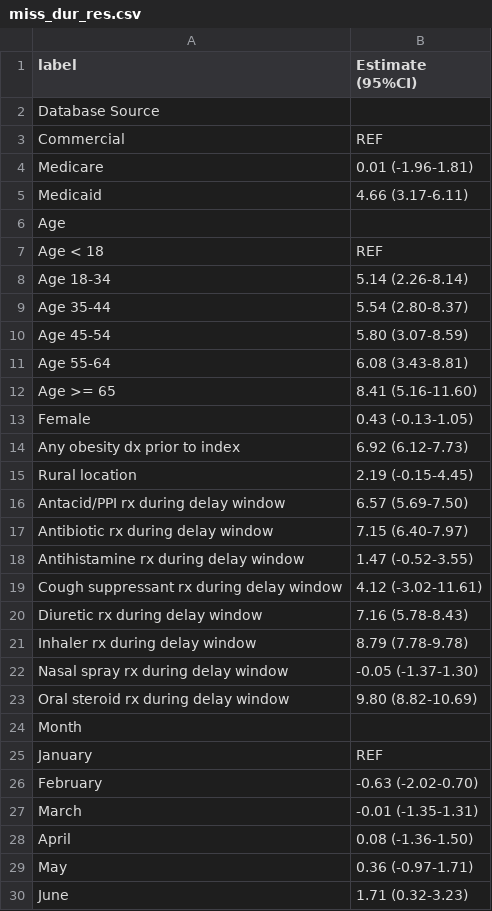
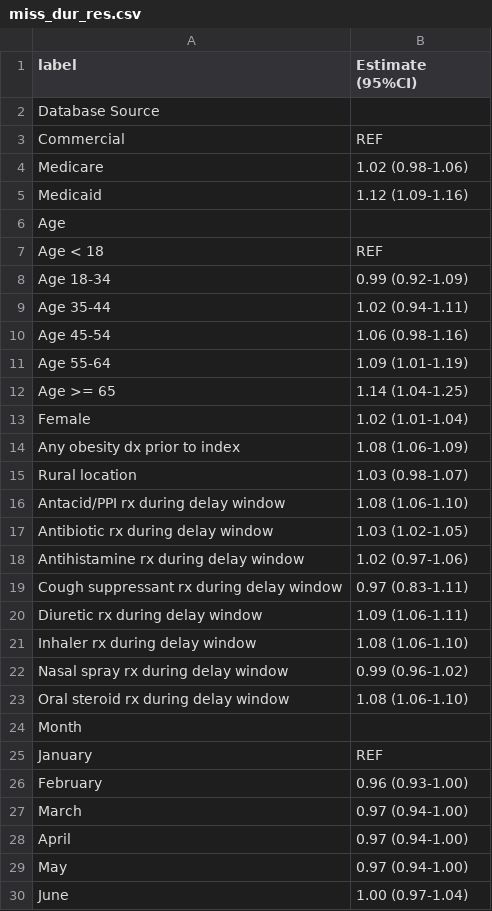
Before and after one commit to aarmiller/delay_diagnosis, a CSV file: publications/sarcoid/reg_tables/miss_dur_res.csv, drawn as a sheet; only a part is shown; the diff covers the shown part only.

Commit message:
update sarcoid manuscript tables

```diff
--- a/publications/sarcoid/reg_tables/miss_dur_res.csv
+++ b/publications/sarcoid/reg_tables/miss_dur_res.csv
@@ -3,28 +3,28 @@ Database Source,
   Commercial,REF
-  Medicare,0.01 (-1.96-1.81)
-  Medicaid,4.66 (3.17-6.11)
+  Medicare,1.02 (0.98-1.06)
+  Medicaid,1.12 (1.09-1.16)
 Age,
   Age < 18,REF
-  Age 18-34,5.14 (2.26-8.14)
-  Age 35-44,5.54 (2.80-8.37)
-  Age 45-54,5.80 (3.07-8.59)
-  Age 55-64,6.08 (3.43-8.81)
-  Age >= 65,8.41 (5.16-11.60)
-Female,0.43 (-0.13-1.05)
-Any obesity dx prior to index,6.92 (6.12-7.73)
-Rural location,2.19 (-0.15-4.45)
-Antacid/PPI rx during delay window,6.57 (5.69-7.50)
-Antibiotic rx during delay window,7.15 (6.40-7.97)
-Antihistamine rx during delay window,1.47 (-0.52-3.55)
-Cough suppressant rx during delay window,4.12 (-3.02-11.61)
-Diuretic rx during delay window,7.16 (5.78-8.43)
-Inhaler rx during delay window,8.79 (7.78-9.78)
-Nasal spray rx during delay window,-0.05 (-1.37-1.30)
-Oral steroid rx during delay window,9.80 (8.82-10.69)
+  Age 18-34,0.99 (0.92-1.09)
+  Age 35-44,1.02 (0.94-1.11)
+  Age 45-54,1.06 (0.98-1.16)
+  Age 55-64,1.09 (1.01-1.19)
+  Age >= 65,1.14 (1.04-1.25)
+Female,1.02 (1.01-1.04)
+Any obesity dx prior to index,1.08 (1.06-1.09)
+Rural location,1.03 (0.98-1.07)
+Antacid/PPI rx during delay window,1.08 (1.06-1.10)
+Antibiotic rx during delay window,1.03 (1.02-1.05)
+Antihistamine rx during delay window,1.02 (0.97-1.06)
+Cough suppressant rx during delay window,0.97 (0.83-1.11)
+Diuretic rx during delay window,1.09 (1.06-1.11)
+Inhaler rx during delay window,1.08 (1.06-1.10)
+Nasal spray rx during delay window,0.99 (0.96-1.02)
+Oral steroid rx during delay window,1.08 (1.06-1.10)
 Month,
   January,REF
-  February,-0.63 (-2.02-0.70)
-  March,-0.01 (-1.35-1.31)
-  April,0.08 (-1.36-1.50)
-  May,0.36 (-0.97-1.71)
-  June,1.71 (0.32-3.23)
+  February,0.96 (0.93-1.00)
+  March,0.97 (0.94-1.00)
+  April,0.97 (0.94-1.00)
+  May,0.97 (0.94-1.00)
+  June,1.00 (0.97-1.04)
```
Also changed, not shown: 25 edited cells elsewhere in this file, publications/sarcoid/reg_tables/treatment_res.csv, 1 other file.
